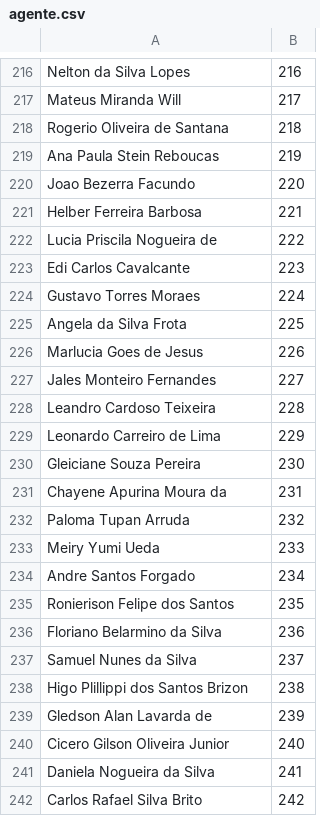
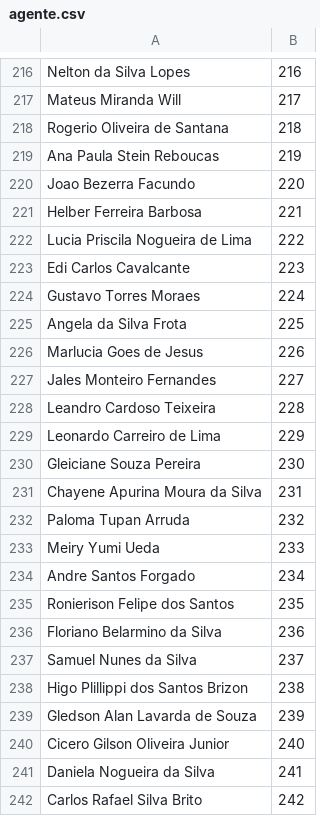
Before and after one commit to aprovados3/cadastro-reserva-ro, a CSV file: agente.csv, drawn as a sheet; only a part is shown, gaps mark what is left out; the diff covers the shown part only.

```diff
--- a/agente.csv
+++ b/agente.csv
@@ -221,3 +221,3 @@
 "Helber Ferreira Barbosa","221"
-"Lucia Priscila Nogueira de","222"
+"Lucia Priscila Nogueira de Lima","222"
 "Edi Carlos Cavalcante","223"
@@ -230,3 +230,3 @@
 "Gleiciane Souza Pereira","230"
-"Chayene Apurina Moura da","231"
+"Chayene Apurina Moura da Silva","231"
 "Paloma Tupan Arruda","232"
@@ -238,3 +238,3 @@
 "Higo Plillippi dos Santos Brizon","238"
-"Gledson Alan Lavarda de","239"
+"Gledson Alan Lavarda de Souza","239"
 "Cicero Gilson Oliveira Junior","240"
```
Also changed, not shown: 8 edited cells elsewhere in this file.
